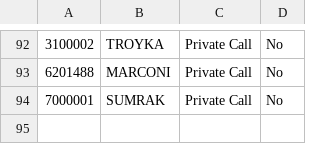
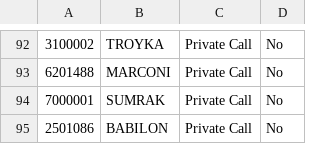
Before and after one commit to krot4u/Public_scripts, a CSV file: Devices_Contact_List/ZastoneD900_Contact.csv, drawn as a sheet; only a part is shown, gaps mark what is left out.

```diff
--- a/Devices_Contact_List/ZastoneD900_Contact.csv
+++ b/Devices_Contact_List/ZastoneD900_Contact.csv
@@ -94 +94,2 @@
 "7000001","SUMRAK","Private Call","No","","","","",""
+"2501086","BABILON","Private Call","No","","","","",""
```
Also changed, not shown: Devices_Contact_List/AnyTone_Contacts.csv, Devices_Contact_List/Retevis_Contact.csv.
